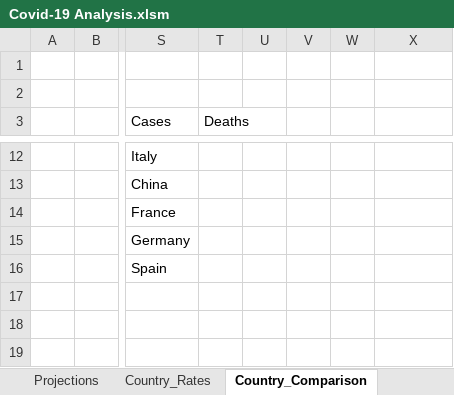
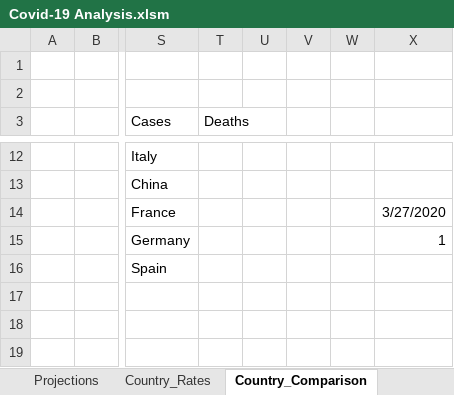
Before and after one commit to achie188/COVID-19, an Excel workbook: Analysis/Covid-19 Analysis.xlsm, sheet Country_Comparison, drawn as a sheet; only a part is shown, gaps mark what is left out; values as stored, in another font and other column widths than the file's, no borders; charts and pictures not drawn; the diff names each change by its address in the sheet, - before the commit and + after, or states it on an @@ line.

```diff
--- a/Analysis/Covid-19 Analysis.xlsm (sheet Country_Comparison)
+++ b/Analysis/Covid-19 Analysis.xlsm (sheet Country_Comparison)
-X14: (empty)
+X14: 3/27/2020
-X15: (empty)
+X15: 1
```
Also changed, not shown: sheet Projections_Data, sheet Days_Since_100, sheet Deaths_since_10, sheet Country_Data, sheet Country_Rates, sheet Projections, other sheet tabs, formulas that keep their value, hidden cells, charts or pictures.
